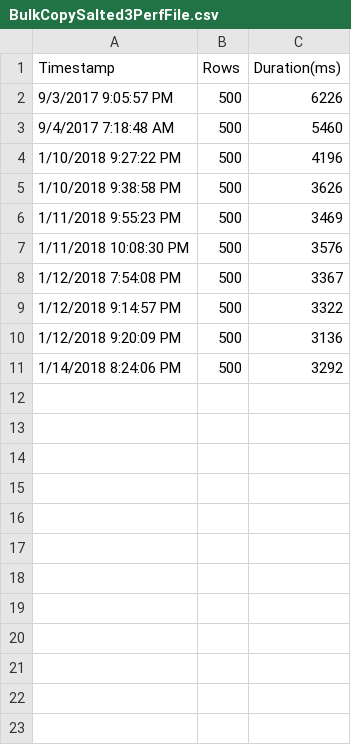
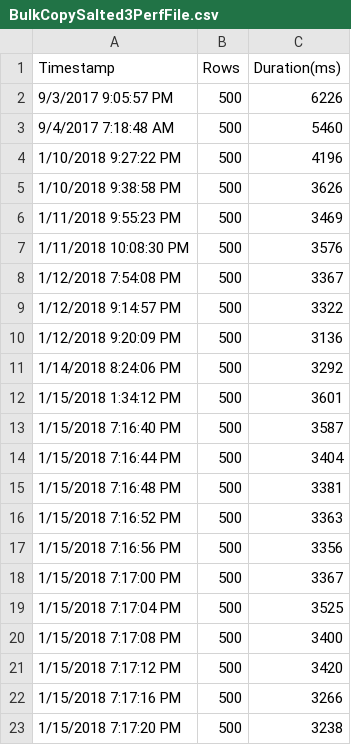
Before and after one commit to dwdii/GarudaUtil, a CSV file: Garuda.Data.Test/BulkCopySalted3PerfFile.csv, drawn as a sheet; the diff names each change by its address in the sheet, - before the commit and + after, or states it on an @@ line.

Commit message:
addt'l bulk copy testing

```diff
--- a/Garuda.Data.Test/BulkCopySalted3PerfFile.csv
+++ b/Garuda.Data.Test/BulkCopySalted3PerfFile.csv
+row 12: 1/15/2018 1:34:12 PM | 500 | 3601
+row 13: 1/15/2018 7:16:40 PM | 500 | 3587
+row 14: 1/15/2018 7:16:44 PM | 500 | 3404
+row 15: 1/15/2018 7:16:48 PM | 500 | 3381
+row 16: 1/15/2018 7:16:52 PM | 500 | 3363
+row 17: 1/15/2018 7:16:56 PM | 500 | 3356
+row 18: 1/15/2018 7:17:00 PM | 500 | 3367
+row 19: 1/15/2018 7:17:04 PM | 500 | 3525
+row 20: 1/15/2018 7:17:08 PM | 500 | 3400
+row 21: 1/15/2018 7:17:12 PM | 500 | 3420
+row 22: 1/15/2018 7:17:16 PM | 500 | 3266
+row 23: 1/15/2018 7:17:20 PM | 500 | 3238
```
Also changed, not shown: Garuda.Data.Test/BulkCopyPerfFile.csv, Garuda.Data.Test/QueryRowsPerfFile.csv, 1 other file.
